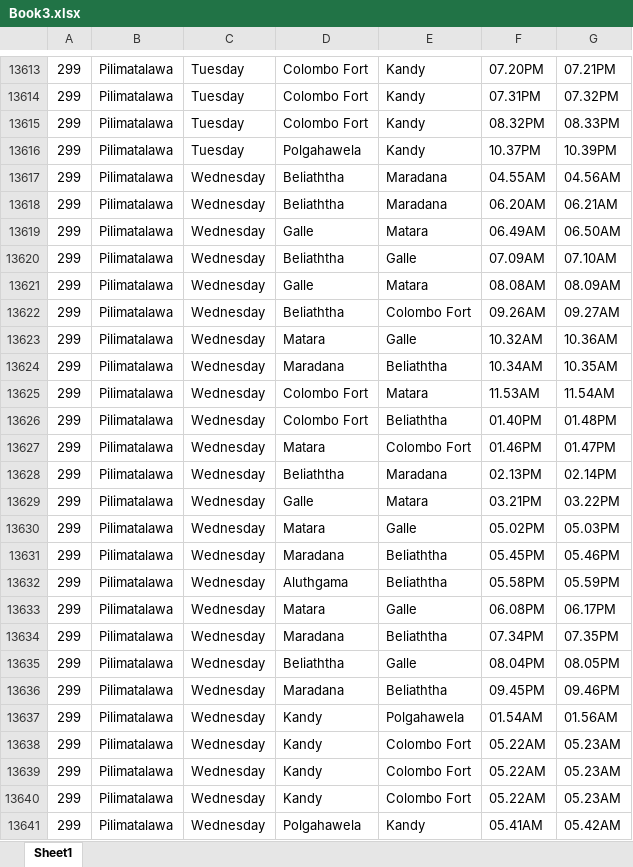
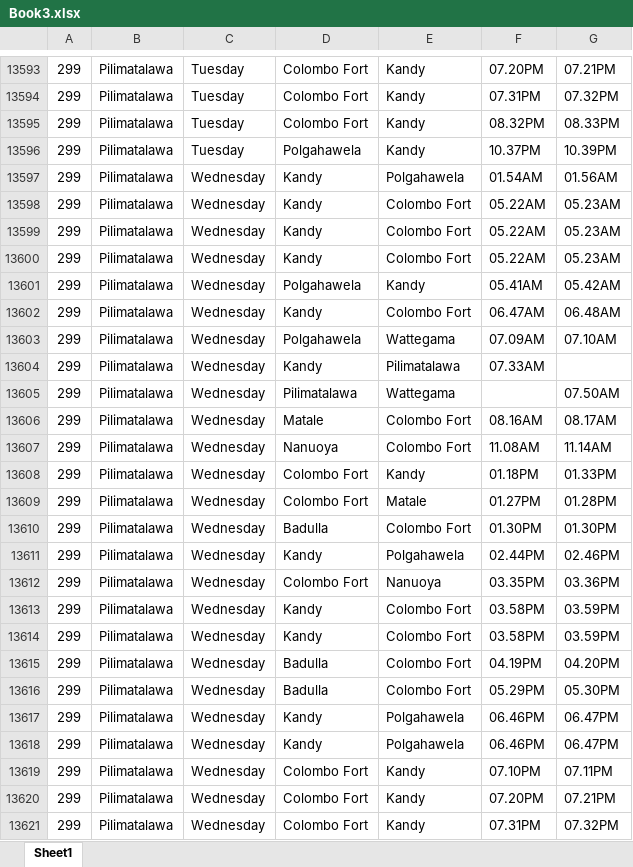
Before and after one commit to DidulSeneviratne/git-test, an Excel workbook: demo-3/src/main/resources/Book3.xlsx, sheet Sheet1, drawn as a sheet; only a part is shown, gaps mark what is left out; the shorter side is filled out with more unchanged rows; values as stored, in another font and other column widths than the file's, no borders; removed rows and columns are numbered as before the commit, all else as after; the diff covers the shown part only; the diff names each change by its address in the sheet, - before the commit and + after, or states it on an @@ line.

```diff
--- a/demo-3/src/main/resources/Book3.xlsx (sheet Sheet1)
+++ b/demo-3/src/main/resources/Book3.xlsx (sheet Sheet1)
-row 13617: 299 | Pilimatalawa | Wednesday | Beliaththa | Maradana | 04.55AM | 04.56AM
-row 13618: 299 | Pilimatalawa | Wednesday | Beliaththa | Maradana | 06.20AM | 06.21AM
-row 13619: 299 | Pilimatalawa | Wednesday | Galle | Matara | 06.49AM | 06.50AM
-row 13620: 299 | Pilimatalawa | Wednesday | Beliaththa | Galle | 07.09AM | 07.10AM
-row 13621: 299 | Pilimatalawa | Wednesday | Galle | Matara | 08.08AM | 08.09AM
-row 13622: 299 | Pilimatalawa | Wednesday | Beliaththa | Colombo Fort | 09.26AM | 09.27AM
-row 13623: 299 | Pilimatalawa | Wednesday | Matara | Galle | 10.32AM | 10.36AM
-row 13624: 299 | Pilimatalawa | Wednesday | Maradana | Beliaththa | 10.34AM | 10.35AM
-row 13625: 299 | Pilimatalawa | Wednesday | Colombo Fort | Matara | 11.53AM | 11.54AM
-row 13626: 299 | Pilimatalawa | Wednesday | Colombo Fort | Beliaththa | 01.40PM | 01.48PM
-row 13627: 299 | Pilimatalawa | Wednesday | Matara | Colombo Fort | 01.46PM | 01.47PM
-row 13628: 299 | Pilimatalawa | Wednesday | Beliaththa | Maradana | 02.13PM | 02.14PM
-row 13629: 299 | Pilimatalawa | Wednesday | Galle | Matara | 03.21PM | 03.22PM
-row 13630: 299 | Pilimatalawa | Wednesday | Matara | Galle | 05.02PM | 05.03PM
-row 13631: 299 | Pilimatalawa | Wednesday | Maradana | Beliaththa | 05.45PM | 05.46PM
-row 13632: 299 | Pilimatalawa | Wednesday | Aluthgama | Beliaththa | 05.58PM | 05.59PM
-row 13633: 299 | Pilimatalawa | Wednesday | Matara | Galle | 06.08PM | 06.17PM
-row 13634: 299 | Pilimatalawa | Wednesday | Maradana | Beliaththa | 07.34PM | 07.35PM
-row 13635: 299 | Pilimatalawa | Wednesday | Beliaththa | Galle | 08.04PM | 08.05PM
-row 13636: 299 | Pilimatalawa | Wednesday | Maradana | Beliaththa | 09.45PM | 09.46PM
```
Also changed, not shown: 69 added rows, 73 removed rows and 38 edited cells elsewhere in this sheet.
